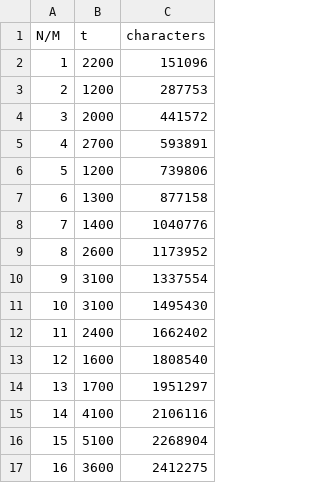
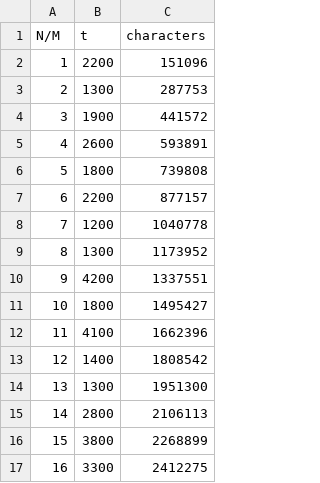
Before and after one commit to amigolucho/Tareas-Logs, a CSV file: Tarea_2/resultados/resultado_tiempo.csv, drawn as a sheet.

```diff
--- a/Tarea_2/resultados/resultado_tiempo.csv
+++ b/Tarea_2/resultados/resultado_tiempo.csv
@@ -2,16 +2,16 @@ N/M,t,characters
 1,2200,151096
-2,1200,287753
-3,2000,441572
-4,2700,593891
-5,1200,739806
-6,1300,877158
-7,1400,1040776
-8,2600,1173952
-9,3100,1337554
-10,3100,1495430
-11,2400,1662402
-12,1600,1808540
-13,1700,1951297
-14,4100,2106116
-15,5100,2268904
-16,3600,2412275
+2,1300,287753
+3,1900,441572
+4,2600,593891
+5,1800,739808
+6,2200,877157
+7,1200,1040778
+8,1300,1173952
+9,4200,1337551
+10,1800,1495427
+11,4100,1662396
+12,1400,1808542
+13,1300,1951300
+14,2800,2106113
+15,3800,2268899
+16,3300,2412275
```
Also changed, not shown: Tarea_2/resultados/resultado_memoria.csv, 8 other files.
